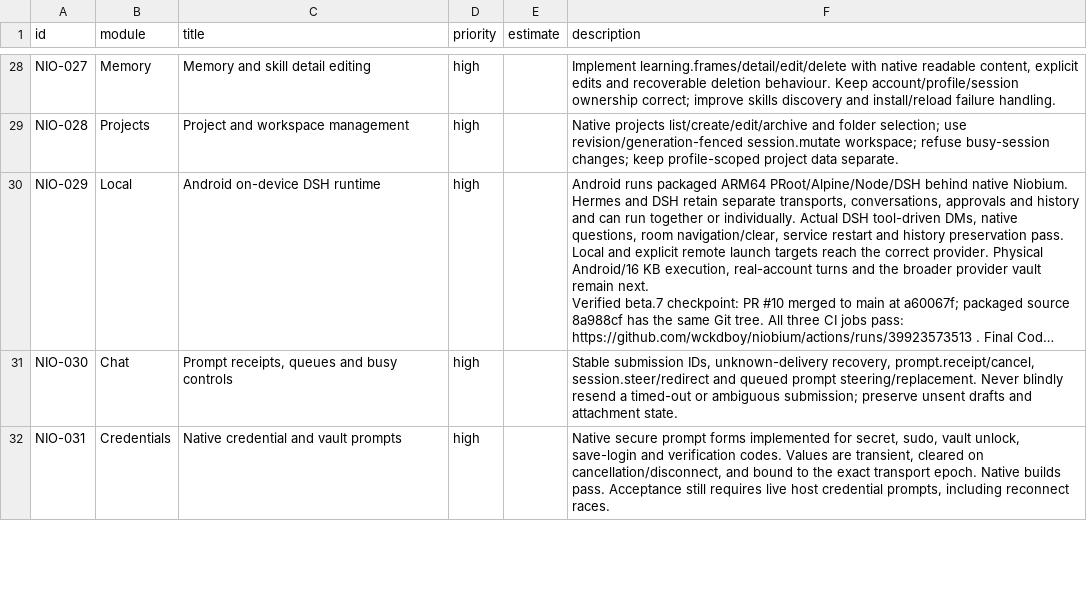
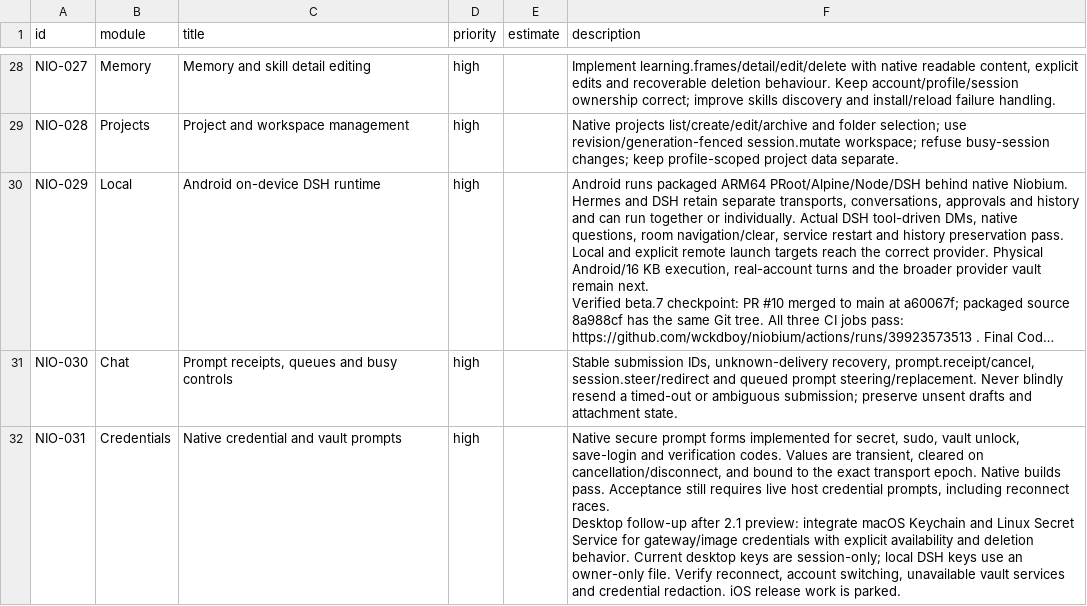
Before and after one commit to wckdboy/niobium, a CSV file: plane/issues.csv, drawn as a sheet; only a part is shown, gaps mark what is left out; long unchanged cells end in …; ↵ is a line break in a cell; the diff covers the shown part only; the diff names each change by its address in the sheet, - before the commit and + after, or states it on an @@ line.

Commit message:
Record approved 2.1 release, deployment and platform validation

```diff
--- a/plane/issues.csv
+++ b/plane/issues.csv
-F32 (description): …reconnect races.
+F32 (description): …reconnect races. ↵ Desktop follow-up after 2.1 preview: integrate macOS Keychain and Linux Secret Service for gateway/image credentials with explicit availability and deletion behavior. Current desktop keys are session-only; local DSH keys use an owner-only file. Verify reconnect, account switching, unavailable vault services and credential redaction. iOS release work is parked.
```
Also changed, not shown: 2 edited cells elsewhere in this file, 9 other files.
